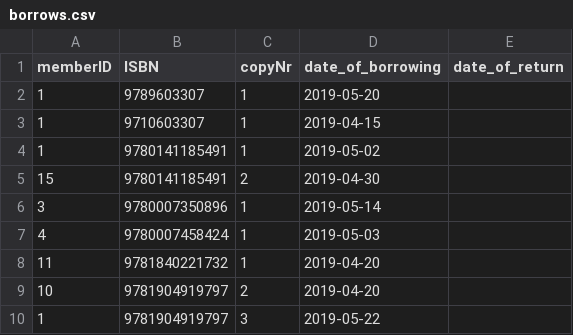
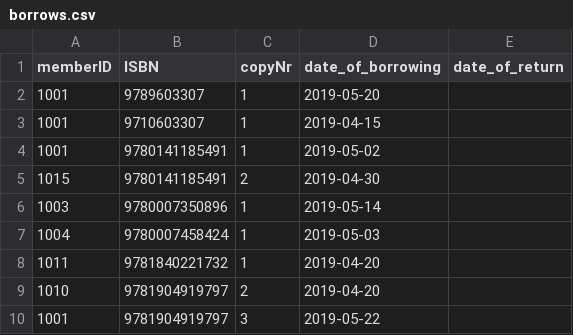
Before and after one commit to spyrospav/databases-ntua, a CSV file: sql/data/borrows.csv, drawn as a sheet.

```diff
--- a/sql/data/borrows.csv
+++ b/sql/data/borrows.csv
@@ -1,10 +1,10 @@
 memberID,ISBN,copyNr,date_of_borrowing,date_of_return
-1,9789603307,1,2019-05-20,
-1,9710603307,1,2019-04-15,
-1,9780141185491,1,2019-05-02,
-15,9780141185491,2,2019-04-30,
-3,9780007350896,1,2019-05-14,
-4,9780007458424,1,2019-05-03,
-11,9781840221732,1,2019-04-20,
-10,9781904919797,2,2019-04-20,
-1,9781904919797,3,2019-05-22,
+1001,9789603307,1,2019-05-20,
+1001,9710603307,1,2019-04-15,
+1001,9780141185491,1,2019-05-02,
+1015,9780141185491,2,2019-04-30,
+1003,9780007350896,1,2019-05-14,
+1004,9780007458424,1,2019-05-03,
+1011,9781840221732,1,2019-04-20,
+1010,9781904919797,2,2019-04-20,
+1001,9781904919797,3,2019-05-22,
```
Also changed, not shown: sql/data/members.csv, sql/data/old_borrows.csv, 2 other files.
